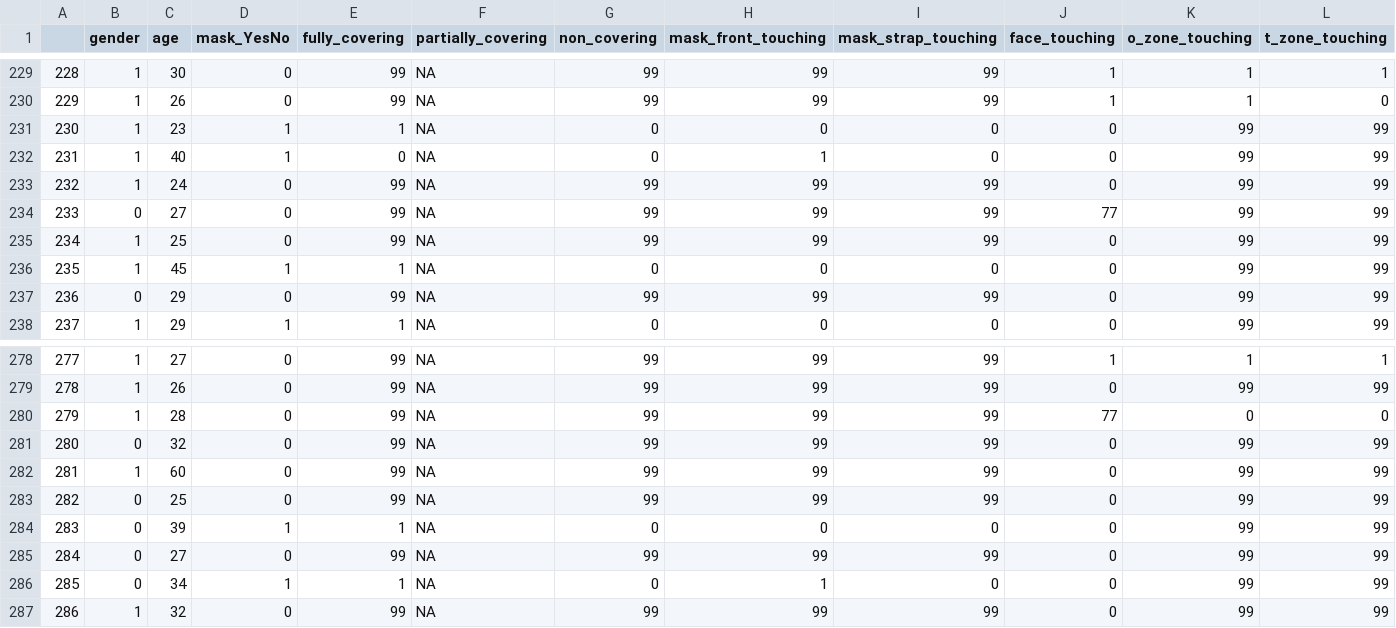
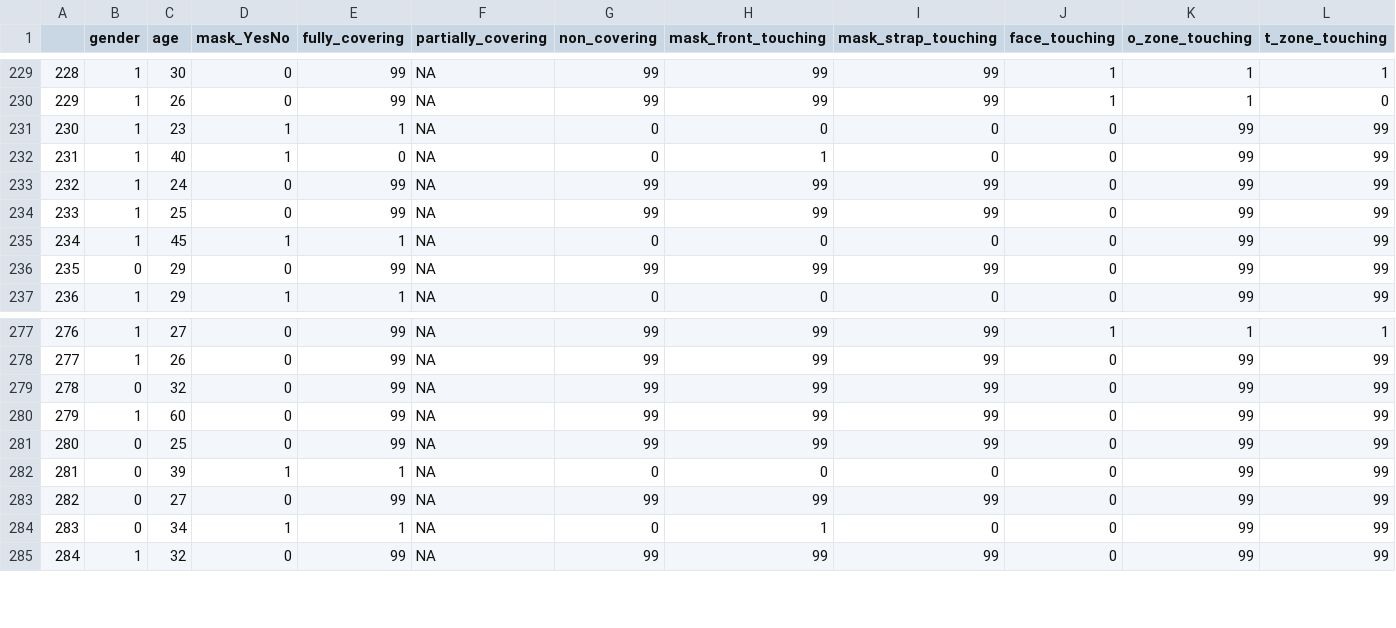
Before and after one commit to psych10/psych10_poldrack, a CSV file: problem_sets/2020/data/mask/MaskFaceTouchOSF.csv, drawn as a sheet; only a part is shown, gaps mark what is left out; removed rows and columns are numbered as before the commit, all else as after; rows hold the shown columns only; the diff names each change by its address in the sheet, - before the commit and + after, or states it on an @@ line.

Commit message:
clean up

```diff
--- a/problem_sets/2020/data/mask/MaskFaceTouchOSF.csv
+++ b/problem_sets/2020/data/mask/MaskFaceTouchOSF.csv
-row 234: 233 | 0 | 27 | 0 | 99 | NA | 99 | 99 | 99 | 77 | 99 | 99
@@ column A renumbered from row 234 down @@
-row 280: 279 | 1 | 28 | 0 | 99 | NA | 99 | 99 | 99 | 77 | 0 | 0
```
